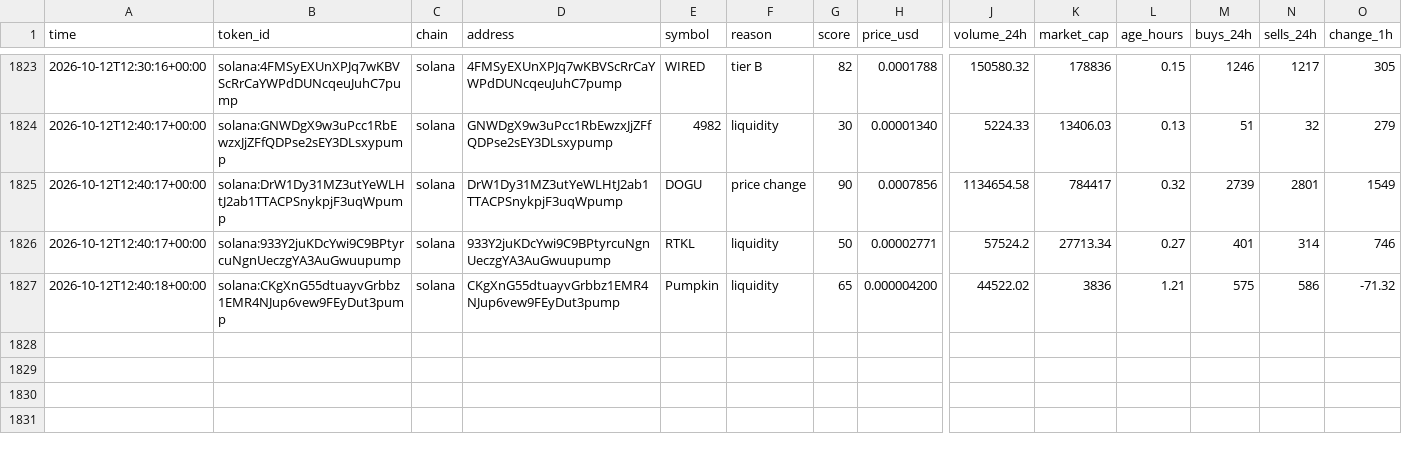
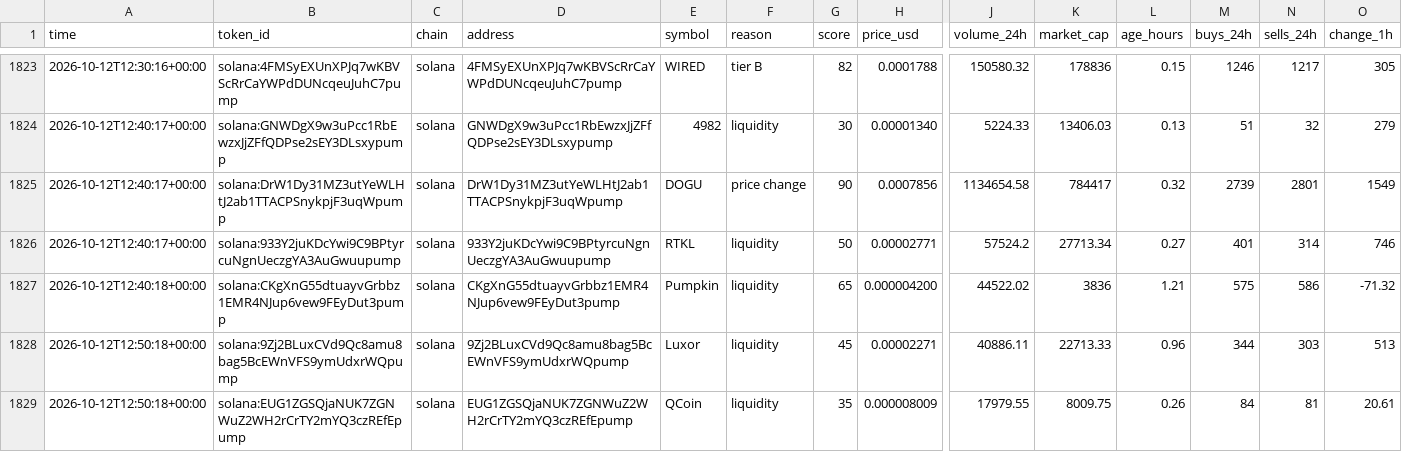
Before and after one commit to zachevm/Telegram-Bot, a CSV file: rejected.csv, drawn as a sheet; only a part is shown, gaps mark what is left out; rows hold the shown columns only; the diff covers the shown part only; the diff names each change by its address in the sheet, - before the commit and + after, or states it on an @@ line.

```diff
--- a/rejected.csv
+++ b/rejected.csv
+row 1828: 2026-10-12T12:50:18+00:00 | solana:9Zj2BLuxCVd9Qc8amu8bag5BcEWnVFS9ymUdxrWQpump | solana | 9Zj2BLuxCVd9Qc8amu8bag5BcEWnVFS9ymUdxrWQpump | Luxor | liquidity | 45 | 0.00002271 | 40886.11 | 22713.33 | 0.96 | 344 | 303 | 513
+row 1829: 2026-10-12T12:50:18+00:00 | solana:EUG1ZGSQjaNUK7ZGNWuZ2WH2rCrTY2mYQ3czREfEpump | solana | EUG1ZGSQjaNUK7ZGNWuZ2WH2rCrTY2mYQ3czREfEpump | QCoin | liquidity | 35 | 0.000008009 | 17979.55 | 8009.75 | 0.26 | 84 | 81 | 20.61
```
Also changed, not shown: 2 added rows and 8 edited cells elsewhere in this file, alerts.csv, runs.csv, 1 other file.
